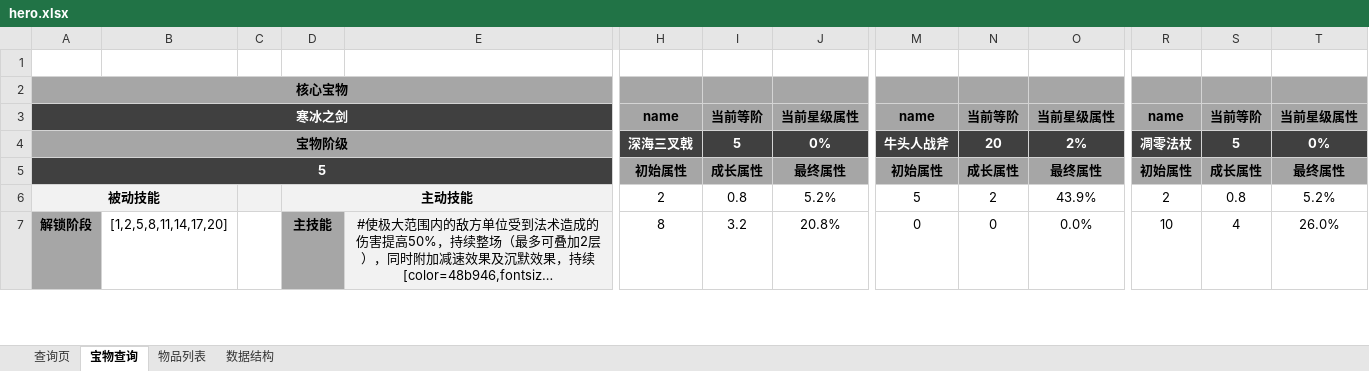
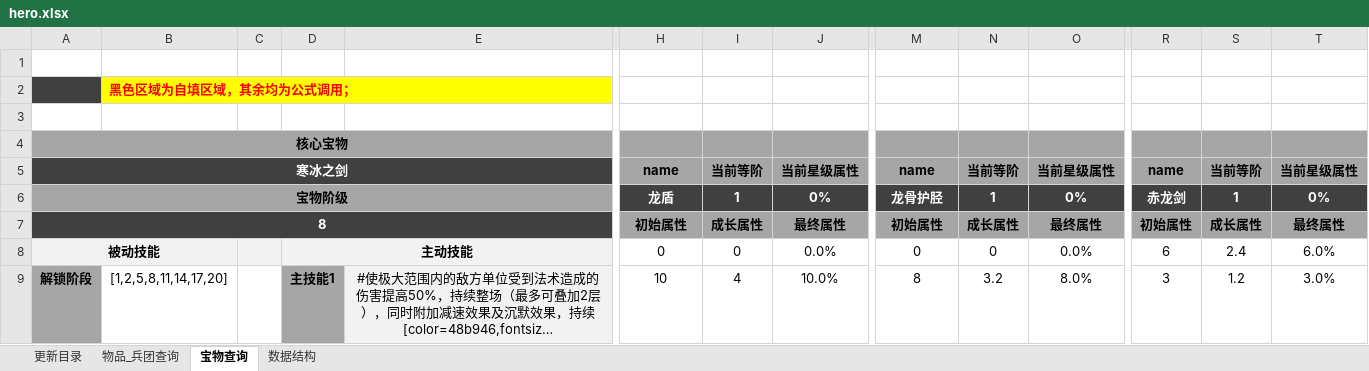
Before and after one commit to guoxiang5869/master, an Excel workbook: test_excel/hero.xlsx, sheet 宝物查询, drawn as a sheet; only a part is shown, gaps mark what is left out; long unchanged cells end in …; values as stored, in another font and other column widths than the file's, no borders; conditional formats not drawn; addresses are those after the commit; rows hold the shown columns only; the diff covers the shown part only; the diff names each change by its address in the sheet, - before the commit and + after, or states it on an @@ line.

```diff
--- a/test_excel/hero.xlsx (sheet 宝物查询)
+++ b/test_excel/hero.xlsx (sheet 宝物查询)
-sheet tab: 查询页
+sheet tab: 物品_兵团查询
@@ sheet tab hidden: 物品列表 @@
+sheet tab: 更新目录
+row 2:  | 黑色区域为自填区域，其余均为公式调用；
+row 3: (empty)
-H6: 深海三叉戟
+H6: 龙盾
-I6: 5
+I6: 1
-M6: 牛头人战斧
+M6: 龙骨护胫
-N6: 20
+N6: 1
-O6: 2%
+O6: 0%
-R6: 凋零法杖
+R6: 赤龙剑
-S6: 5
+S6: 1
-A7: 5
+A7: 8
-H8: 2
+H8: 0
-I8: 0.8
+I8: 0
-J8: 5.2%
+J8: 0.0%
-M8: 5
+M8: 0
-N8: 2
+N8: 0
-O8: 43.9%
+O8: 0.0%
-R8: 2
+R8: 6
-S8: 0.8
+S8: 2.4
-T8: 5.2%
+T8: 6.0%
-D9: 主技能
+D9: 主技能1
-H9: 8
+H9: 10
-I9: 3.2
+I9: 4
-J9: 20.8%
+J9: 10.0%
-M9: 0
+M9: 8
-N9: 0
+N9: 3.2
-O9: 0.0%
+O9: 8.0%
-R9: 10
+R9: 3
-S9: 4
+S9: 1.2
-T9: 26.0%
+T9: 3.0%
```
Also changed, not shown: 14 added rows and 107 edited cells elsewhere in this sheet, sheet 物品_兵团查询, formulas that keep their value.
